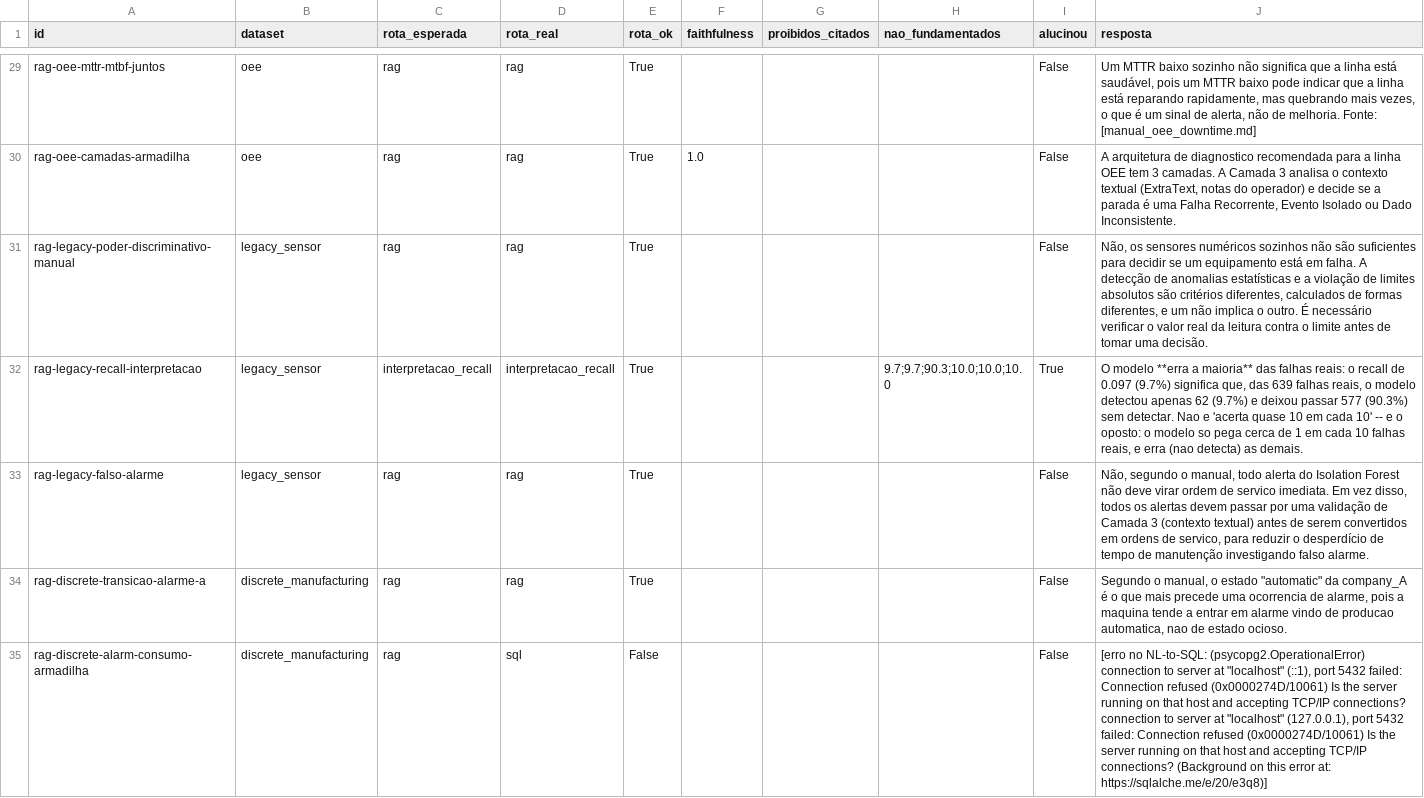
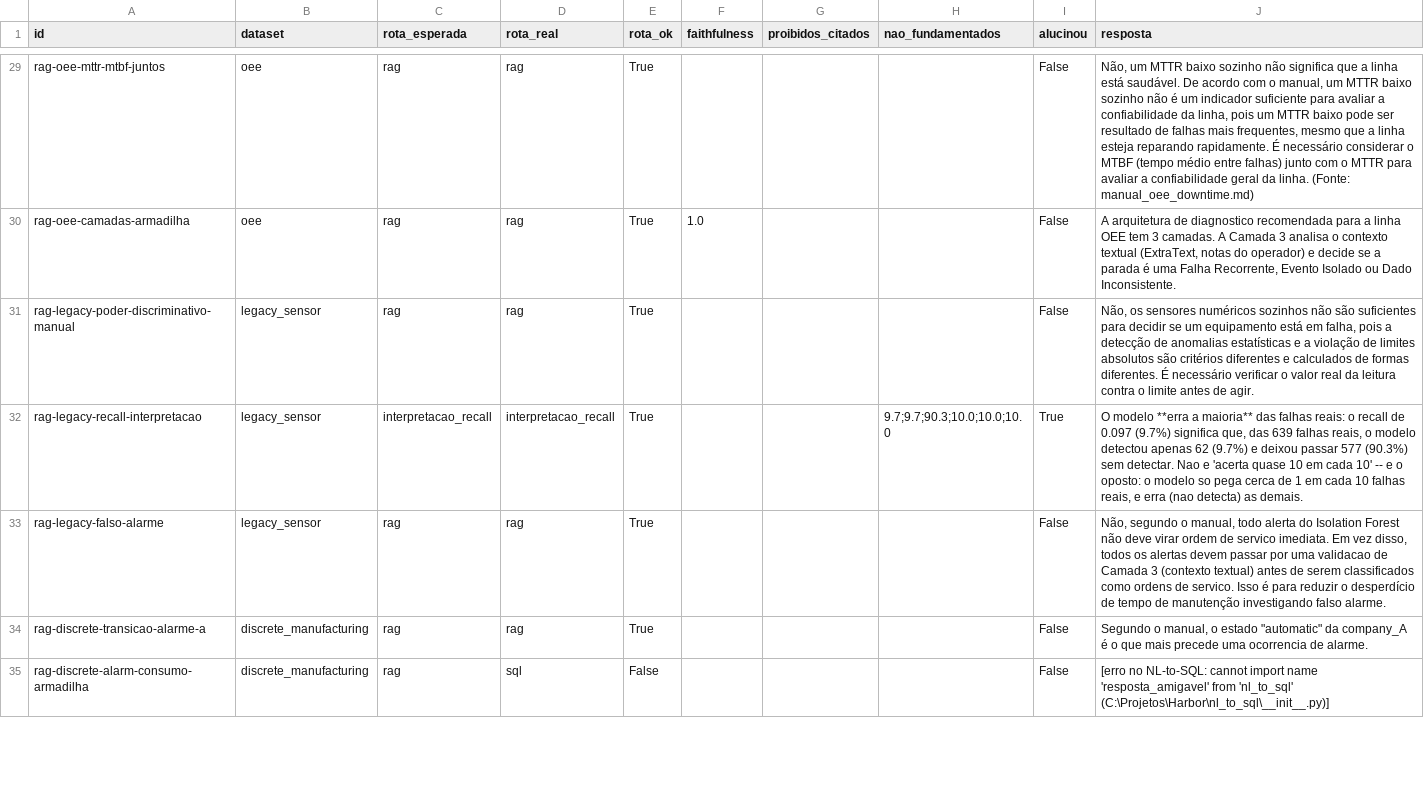
Before and after one commit to santtyan/manufacturing-rag-agents, a CSV file: eval/resultados_golden.csv, drawn as a sheet; only a part is shown, gaps mark what is left out; the diff covers the shown part only; the diff names each change by its address in the sheet, - before the commit and + after, or states it on an @@ line.

```diff
--- a/eval/resultados_golden.csv
+++ b/eval/resultados_golden.csv
-J29 (resposta): Um MTTR baixo sozinho não significa que a linha está saudável, pois um MTTR baixo pode indicar que a linha está reparando rapidamente, mas quebrando mais vezes, o que é um sinal de alerta, não de melhoria. Fonte: [manual_oee_downtime.md]
+J29 (resposta): Não, um MTTR baixo sozinho não significa que a linha está saudável. De acordo com o manual, um MTTR baixo sozinho não é um indicador suficiente para avaliar a confiabilidade da linha, pois um MTTR baixo pode ser resultado de falhas mais frequentes, mesmo que a linha esteja reparando rapidamente. É necessário considerar o MTBF (tempo médio entre falhas) junto com o MTTR para avaliar a confiabilidade geral da linha. (Fonte: manual_oee_downtime.md)
-J31 (resposta): …está em falha. A detecção de anomalias estatísticas e a violação de limites absolutos são critérios diferentes, calculados de formas diferentes, e um não implica o outro. É necessário verificar o valor real da leitura contra o limite antes de tomar uma decisão.
+J31 (resposta): …está em falha, pois a detecção de anomalias estatísticas e a violação de limites absolutos são critérios diferentes e calculados de formas diferentes. É necessário verificar o valor real da leitura contra o limite antes de agir.
-J33 (resposta): …por uma validação de Camada 3 (contexto textual) antes de serem convertidos em ordens de servico, para reduzir…
+J33 (resposta): …por uma validacao de Camada 3 (contexto textual) antes de serem classificados como ordens de servico. Isso é para reduzir…
-J34 (resposta): …ocorrencia de alarme, pois a maquina tende a entrar em alarme vindo de producao automatica, nao de estado ocioso.
+J34 (resposta): …ocorrencia de alarme.
-J35 (resposta): …no NL-to-SQL: (psycopg2.OperationalError) connection to server at "localhost" (::1), port 5432 failed: Connection refused (0x0000274D/10061) Is the server running on that host and accepting TCP/IP connections? connection to server at "localhost" (127.0.0.1), port 5432 failed: Connection refused (0x0000274D/10061) Is the server running on that host and accepting TCP/IP connections? (Background on this error at: https://sqlalche.me/e/20/e3q8)]
+J35 (resposta): …no NL-to-SQL: cannot import name 'resposta_amigavel' from 'nl_to_sql' (C:\Projetos\Harbor\nl_to_sql\__init__.py)]
```
Also changed, not shown: 54 edited cells elsewhere in this file, 1 other file.
